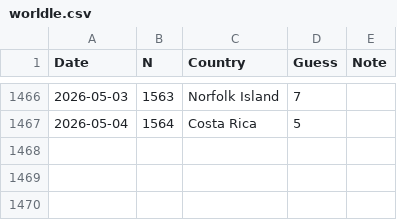
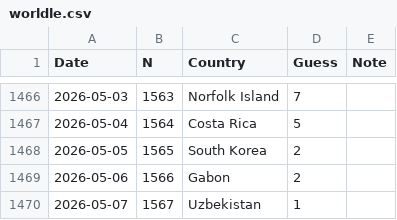
Before and after one commit to spkaluzny/mydata, a CSV file: data/worldle.csv, drawn as a sheet; only a part is shown, gaps mark what is left out; the diff names each change by its address in the sheet, - before the commit and + after, or states it on an @@ line.

Commit message:
Added new observation

```diff
--- a/data/worldle.csv
+++ b/data/worldle.csv
+row 1468: 2026-05-05 | 1565 | South Korea | 2
+row 1469: 2026-05-06 | 1566 | Gabon | 2
+row 1470: 2026-05-07 | 1567 | Uzbekistan | 1
```
